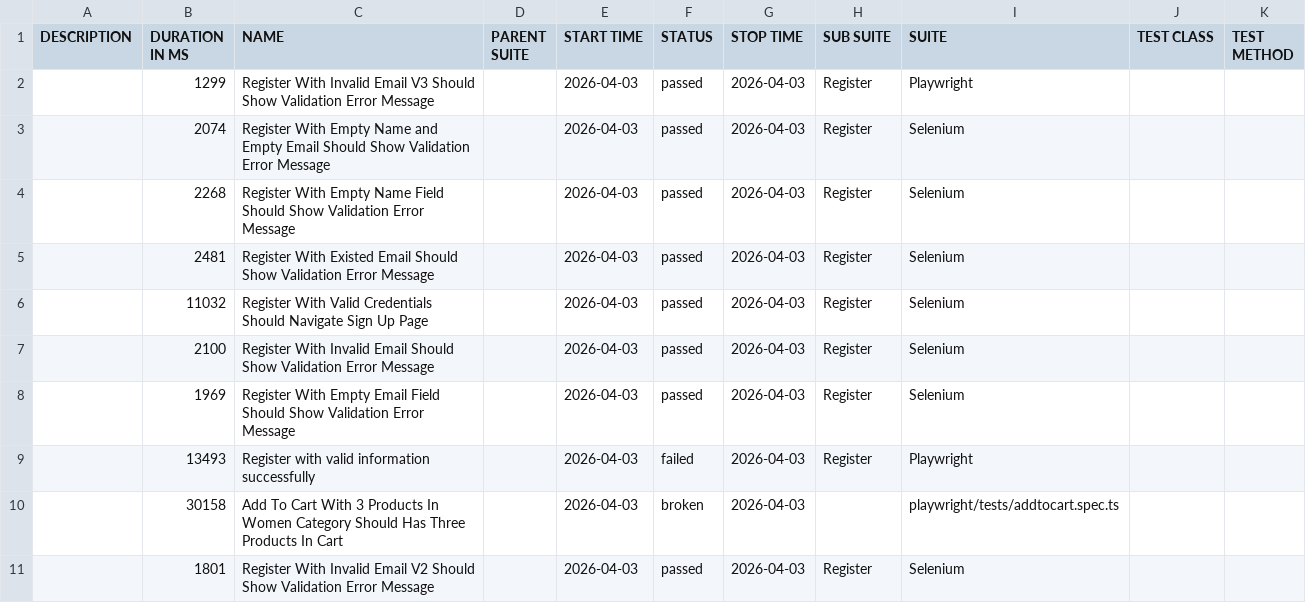
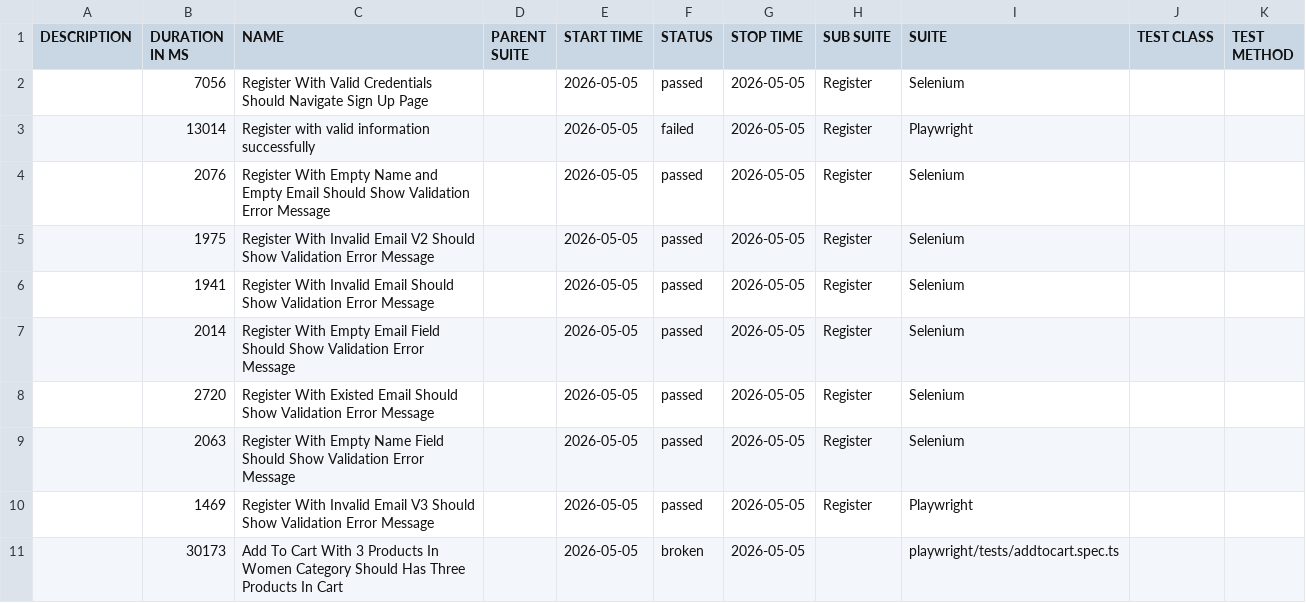
Before and after one commit to NguyenHongPhong/QA-automation-robot, a CSV file: data/suites.csv, drawn as a sheet.

```diff
--- a/data/suites.csv
+++ b/data/suites.csv
@@ -1,11 +1,11 @@
 "DESCRIPTION","DURATION IN MS","NAME","PARENT SUITE","START TIME","STATUS","STOP TIME","SUB SUITE","SUITE","TEST CLASS","TEST METHOD"
-"","1299","Register With Invalid Email V3 Should Show Validation Error Message","","2026-04-03","passed","2026-04-03","Register","Playwright","",""
-"","2074","Register With Empty Name and Empty Email Should Show Validation Error Message","","2026-04-03","passed","2026-04-03","Register","Selenium","",""
-"","2268","Register With Empty Name Field Should Show Validation Error Message","","2026-04-03","passed","2026-04-03","Register","Selenium","",""
-"","2481","Register With Existed Email Should Show Validation Error Message","","2026-04-03","passed","2026-04-03","Register","Selenium","",""
-"","11032","Register With Valid Credentials Should Navigate Sign Up Page","","2026-04-03","passed","2026-04-03","Register","Selenium","",""
-"","2100","Register With Invalid Email Should Show Validation Error Message","","2026-04-03","passed","2026-04-03","Register","Selenium","",""
-"","1969","Register With Empty Email Field Should Show Validation Error Message","","2026-04-03","passed","2026-04-03","Register","Selenium","",""
-"","13493","Register with valid information successfully","","2026-04-03","failed","2026-04-03","Register","Playwright","",""
-"","30158","Add To Cart With 3 Products In Women Category Should Has Three Products In Cart","","2026-04-03","broken","2026-04-03","","playwright/tests/addtocart.spec.ts","",""
-"","1801","Register With Invalid Email V2 Should Show Validation Error Message","","2026-04-03","passed","2026-04-03","Register","Selenium","",""
+"","7056","Register With Valid Credentials Should Navigate Sign Up Page","","2026-05-05","passed","2026-05-05","Register","Selenium","",""
+"","13014","Register with valid information successfully","","2026-05-05","failed","2026-05-05","Register","Playwright","",""
+"","2076","Register With Empty Name and Empty Email Should Show Validation Error Message","","2026-05-05","passed","2026-05-05","Register","Selenium","",""
+"","1975","Register With Invalid Email V2 Should Show Validation Error Message","","2026-05-05","passed","2026-05-05","Register","Selenium","",""
+"","1941","Register With Invalid Email Should Show Validation Error Message","","2026-05-05","passed","2026-05-05","Register","Selenium","",""
+"","2014","Register With Empty Email Field Should Show Validation Error Message","","2026-05-05","passed","2026-05-05","Register","Selenium","",""
+"","2720","Register With Existed Email Should Show Validation Error Message","","2026-05-05","passed","2026-05-05","Register","Selenium","",""
+"","2063","Register With Empty Name Field Should Show Validation Error Message","","2026-05-05","passed","2026-05-05","Register","Selenium","",""
+"","1469","Register With Invalid Email V3 Should Show Validation Error Message","","2026-05-05","passed","2026-05-05","Register","Playwright","",""
+"","30173","Add To Cart With 3 Products In Women Category Should Has Three Products In Cart","","2026-05-05","broken","2026-05-05","","playwright/tests/addtocart.spec.ts","",""
```
Also changed, not shown: 39 other files.
